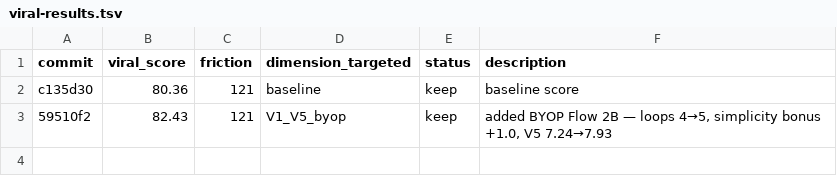
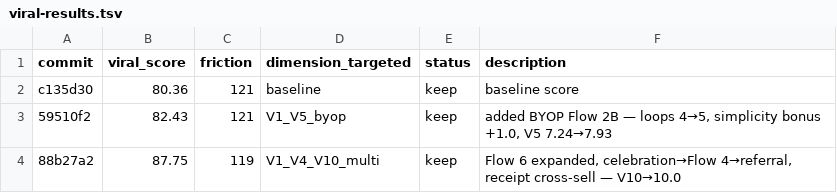
Before and after one commit to BlueKube/handled-home, a TSV file: auto/viral-results.tsv, drawn as a sheet.

```diff
--- a/auto/viral-results.tsv
+++ b/auto/viral-results.tsv
@@ -3 +3,2 @@ c135d30	80.36	121	baseline	keep	baseline score
 59510f2	82.43	121	V1_V5_byop	keep	added BYOP Flow 2B — loops 4→5, simplicity bonus +1.0, V5 7.24→7.93
+88b27a2	87.75	119	V1_V4_V10_multi	keep	Flow 6 expanded, celebration→Flow 4→referral, receipt cross-sell — V10→10.0
```
